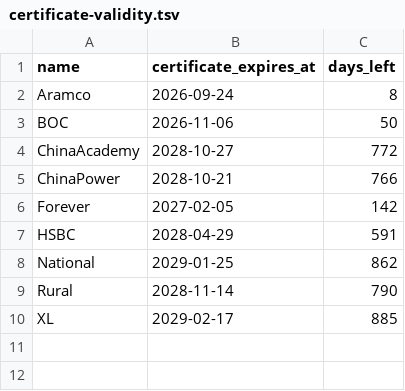
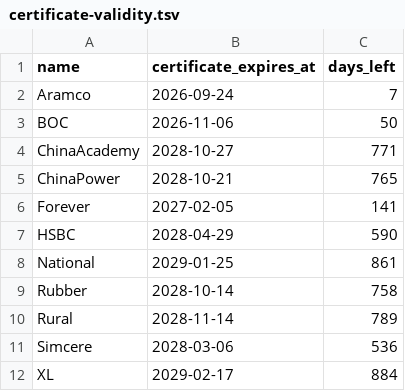
Before and after one commit to FrizzleM/BreakFree, a TSV file: Feather/output/certificate-validity.tsv, drawn as a sheet.

```diff
--- a/Feather/output/certificate-validity.tsv
+++ b/Feather/output/certificate-validity.tsv
@@ -1,10 +1,12 @@
 name	certificate_expires_at	days_left
-Aramco	2026-09-24	8
+Aramco	2026-09-24	7
 BOC	2026-11-06	50
-ChinaAcademy	2028-10-27	772
-ChinaPower	2028-10-21	766
-Forever	2027-02-05	142
-HSBC	2028-04-29	591
-National	2029-01-25	862
-Rural	2028-11-14	790
-XL	2029-02-17	885
+ChinaAcademy	2028-10-27	771
+ChinaPower	2028-10-21	765
+Forever	2027-02-05	141
+HSBC	2028-04-29	590
+National	2029-01-25	861
+Rubber	2028-10-14	758
+Rural	2028-11-14	789
+Simcere	2028-03-06	536
+XL	2029-02-17	884
```
Also changed, not shown: 14 other files.
